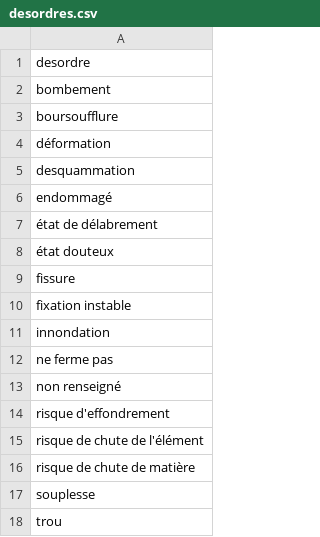
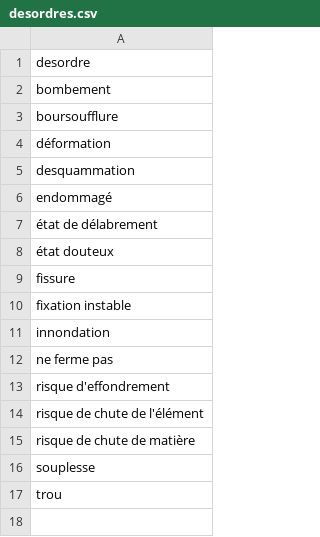
Before and after one commit to 3wen/balancetontaudis, a CSV file: app_shiny/data/desordres.csv, drawn as a sheet.

```diff
--- a/app_shiny/data/desordres.csv
+++ b/app_shiny/data/desordres.csv
@@ -12,3 +12,2 @@ innondation
 ne ferme pas
-non renseigné
 risque d'effondrement
```
Also changed, not shown: app_shiny/data/elements.csv, 15 other files.
